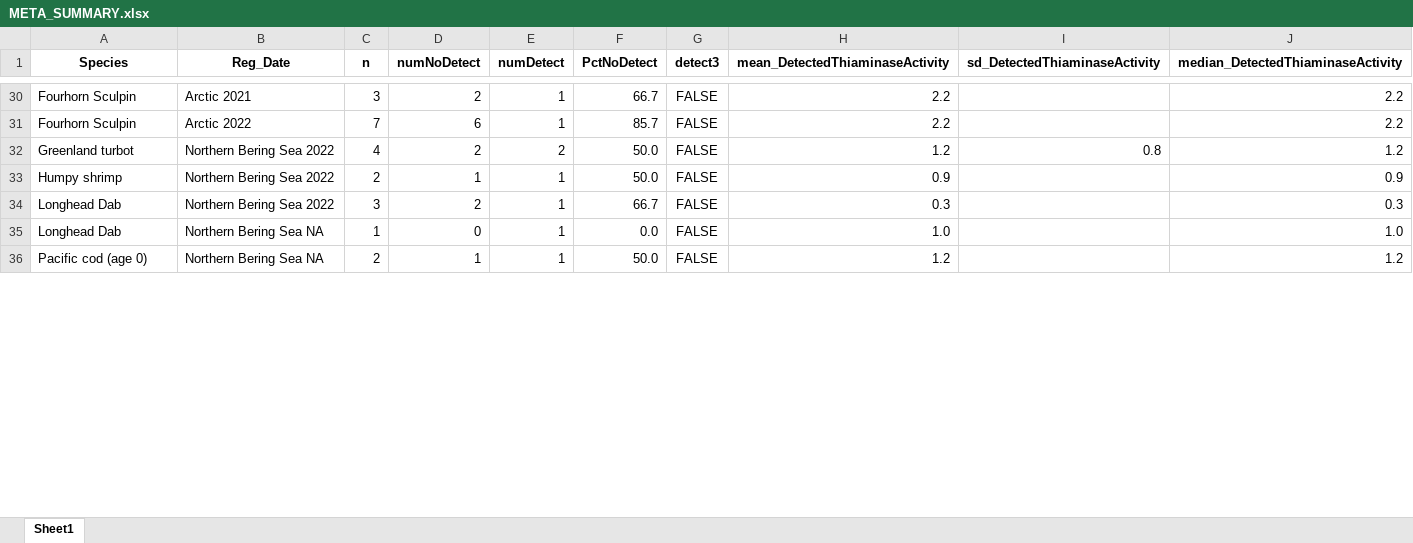
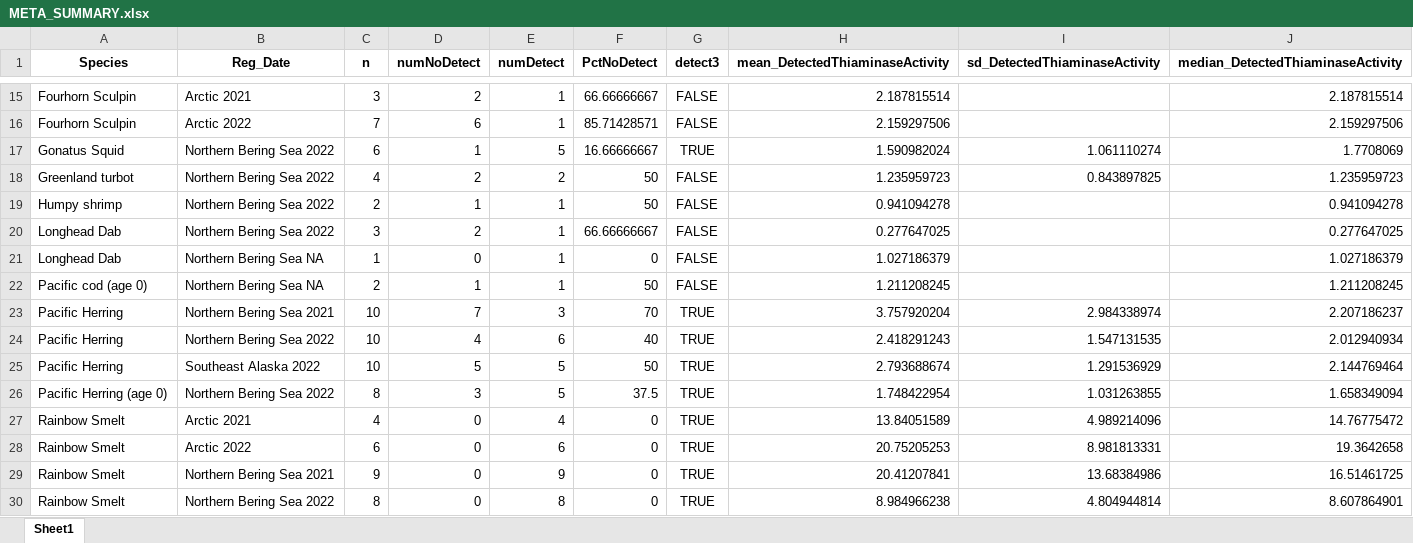
Before and after one commit to dwprt/thiaminase, an Excel workbook: output/META_SUMMARY.xlsx, sheet Sheet1, drawn as a sheet; only a part is shown, gaps mark what is left out; values as stored, in another font and other column widths than the file's, no borders; addresses are those after the commit; the diff covers the shown part only; the diff names each change by its address in the sheet, - before the commit and + after, or states it on an @@ line.

```diff
--- a/output/META_SUMMARY.xlsx (sheet Sheet1)
+++ b/output/META_SUMMARY.xlsx (sheet Sheet1)
-F15 (PctNoDetect): 66.7
+F15 (PctNoDetect): 66.66666667
-H15 (mean_DetectedThiaminaseActivity): 2.2
+H15 (mean_DetectedThiaminaseActivity): 2.187815514
-J15: 2.2
+J15: 2.187815514
-F16 (PctNoDetect): 85.7
+F16 (PctNoDetect): 85.71428571
-H16 (mean_DetectedThiaminaseActivity): 2.2
+H16 (mean_DetectedThiaminaseActivity): 2.159297506
-J16: 2.2
+J16: 2.159297506
+row 17: Gonatus Squid | Northern Bering Sea 2022 | 6 | 1 | 5 | 16.66666667 | TRUE | 1.590982024 | 1.061110274 | 1.7708069
-F18:F19 (PctNoDetect): 50.0
+F18:F19 (PctNoDetect): 50
-H18 (mean_DetectedThiaminaseActivity): 1.2
+H18 (mean_DetectedThiaminaseActivity): 1.235959723
-I18 (sd_DetectedThiaminaseActivity): 0.8
+I18 (sd_DetectedThiaminaseActivity): 0.843897825
-J18: 1.2
+J18: 1.235959723
-H19 (mean_DetectedThiaminaseActivity): 0.9
+H19 (mean_DetectedThiaminaseActivity): 0.941094278
-J19: 0.9
+J19: 0.941094278
-F20 (PctNoDetect): 66.7
+F20 (PctNoDetect): 66.66666667
-H20 (mean_DetectedThiaminaseActivity): 0.3
+H20 (mean_DetectedThiaminaseActivity): 0.277647025
-J20: 0.3
+J20: 0.277647025
-F21 (PctNoDetect): 0.0
+F21 (PctNoDetect): 0
-H21 (mean_DetectedThiaminaseActivity): 1.0
+H21 (mean_DetectedThiaminaseActivity): 1.027186379
-J21: 1.0
+J21: 1.027186379
-F22 (PctNoDetect): 50.0
+F22 (PctNoDetect): 50
-H22 (mean_DetectedThiaminaseActivity): 1.2
+H22 (mean_DetectedThiaminaseActivity): 1.211208245
-J22: 1.2
+J22: 1.211208245
+row 23: Pacific Herring | Northern Bering Sea 2021 | 10 | 7 | 3 | 70 | TRUE | 3.757920204 | 2.984338974 | 2.207186237
+row 24: Pacific Herring | Northern Bering Sea 2022 | 10 | 4 | 6 | 40 | TRUE | 2.418291243 | 1.547131535 | 2.012940934
+row 25: Pacific Herring | Southeast Alaska 2022 | 10 | 5 | 5 | 50 | TRUE | 2.793688674 | 1.291536929 | 2.144769464
+row 26: Pacific Herring (age 0) | Northern Bering Sea 2022 | 8 | 3 | 5 | 37.5 | TRUE | 1.748422954 | 1.031263855 | 1.658349094
+row 27: Rainbow Smelt | Arctic 2021 | 4 | 0 | 4 | 0 | TRUE | 13.84051589 | 4.989214096 | 14.76775472
+row 28: Rainbow Smelt | Arctic 2022 | 6 | 0 | 6 | 0 | TRUE | 20.75205253 | 8.981813331 | 19.3642658
+row 29: Rainbow Smelt | Northern Bering Sea 2021 | 9 | 0 | 9 | 0 | TRUE | 20.41207841 | 13.68384986 | 16.51461725
+row 30: Rainbow Smelt | Northern Bering Sea 2022 | 8 | 0 | 8 | 0 | TRUE | 8.984966238 | 4.804944814 | 8.607864901
```
Also changed, not shown: 10 added rows, 19 removed rows and 42 edited cells elsewhere in this sheet, Thiaminase Activity Assays.12.15.2022/WORKING.COPY.2022_Thiaminase_MetaData_drew.xlsx, 9 other files.
